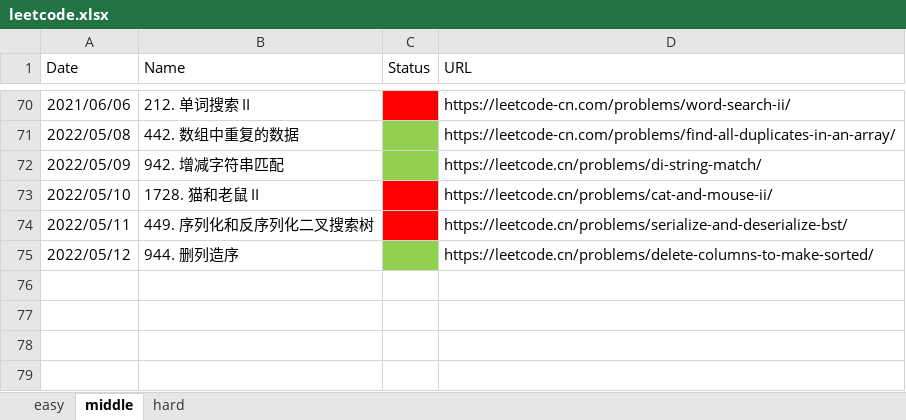
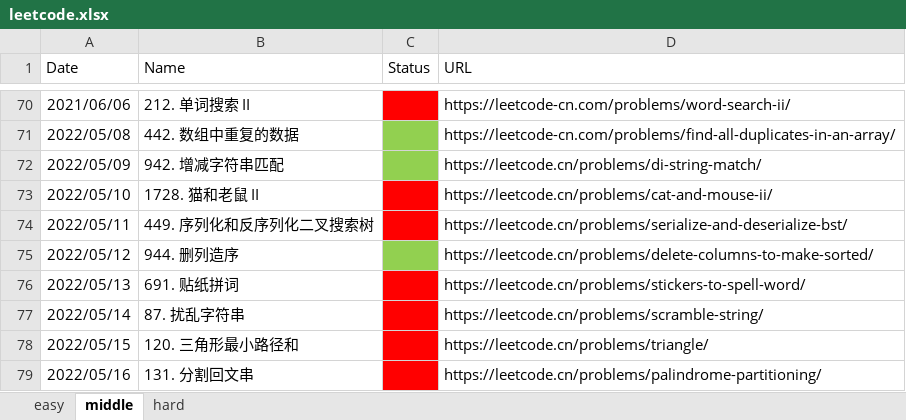
Before and after one commit to haha174/daylx, an Excel workbook: leetcode.xlsx, sheet middle, drawn as a sheet; only a part is shown, gaps mark what is left out; values as stored, in another font and other column widths than the file's, no borders; the diff names each change by its address in the sheet, - before the commit and + after, or states it on an @@ line.

```diff
--- a/leetcode.xlsx (sheet middle)
+++ b/leetcode.xlsx (sheet middle)
+row 76: 2022/05/13 | 691. 贴纸拼词 |  | https://leetcode.cn/problems/stickers-to-spell-word/
+row 77: 2022/05/14 | 87. 扰乱字符串 |  | https://leetcode.cn/problems/scramble-string/
+row 78: 2022/05/15 | 120. 三角形最小路径和 |  | https://leetcode.cn/problems/triangle/
+row 79: 2022/05/16 | 131. 分割回文串 |  | https://leetcode.cn/problems/palindrome-partitioning/
```
Also changed, not shown: 4 other files.
